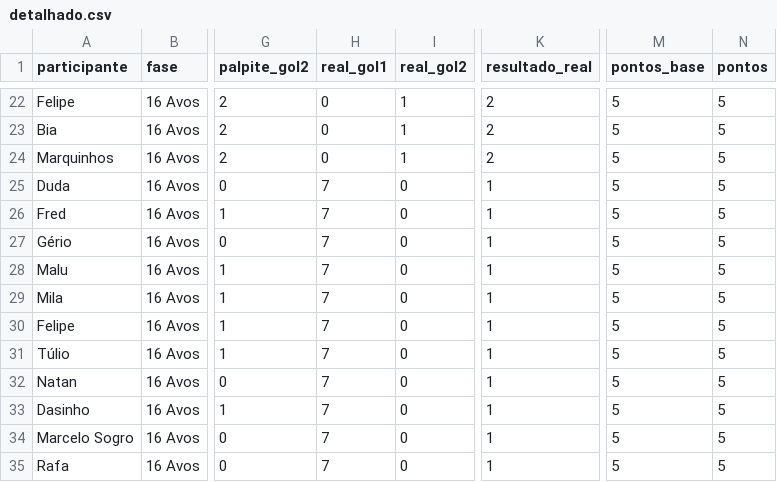
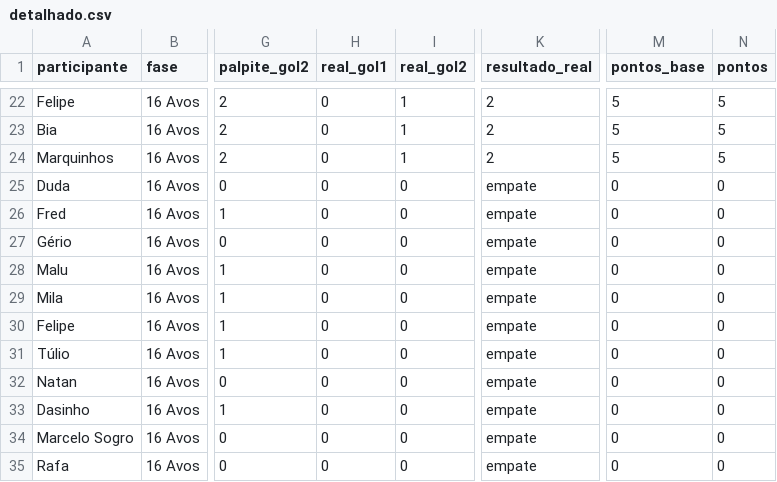
Before and after one commit to andanderson/bolao_copa_2026, a CSV file: detalhado.csv, drawn as a sheet; only a part is shown, gaps mark what is left out; the diff names each change by its address in the sheet, - before the commit and + after, or states it on an @@ line.

Commit message:
Add files via upload

```diff
--- a/detalhado.csv
+++ b/detalhado.csv
-H25:H35 (real_gol1): 7
+H25:H35 (real_gol1): 0
-K25:K35 (resultado_real): 1
+K25:K35 (resultado_real): empate
-M25:M35 (pontos_base): 5
+M25:M35 (pontos_base): 0
-N25:N35 (pontos): 5
+N25:N35 (pontos): 0
```
